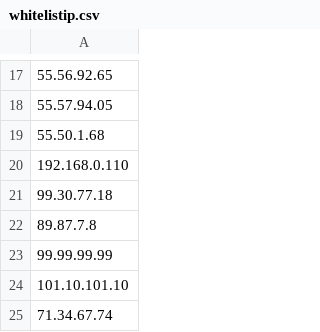
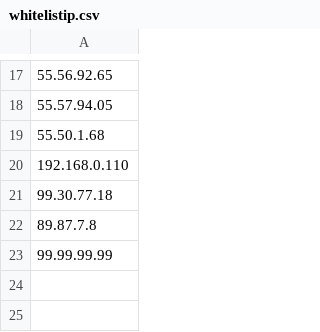
Before and after one commit to yesisonline/yesrepo, a CSV file: whitelistip.csv, drawn as a sheet; only a part is shown, gaps mark what is left out.

Commit message:
Update whitelistip.csv

```diff
--- a/whitelistip.csv
+++ b/whitelistip.csv
@@ -23,3 +23 @@
 99.99.99.99
-101.10.101.10
-71.34.67.74
```
